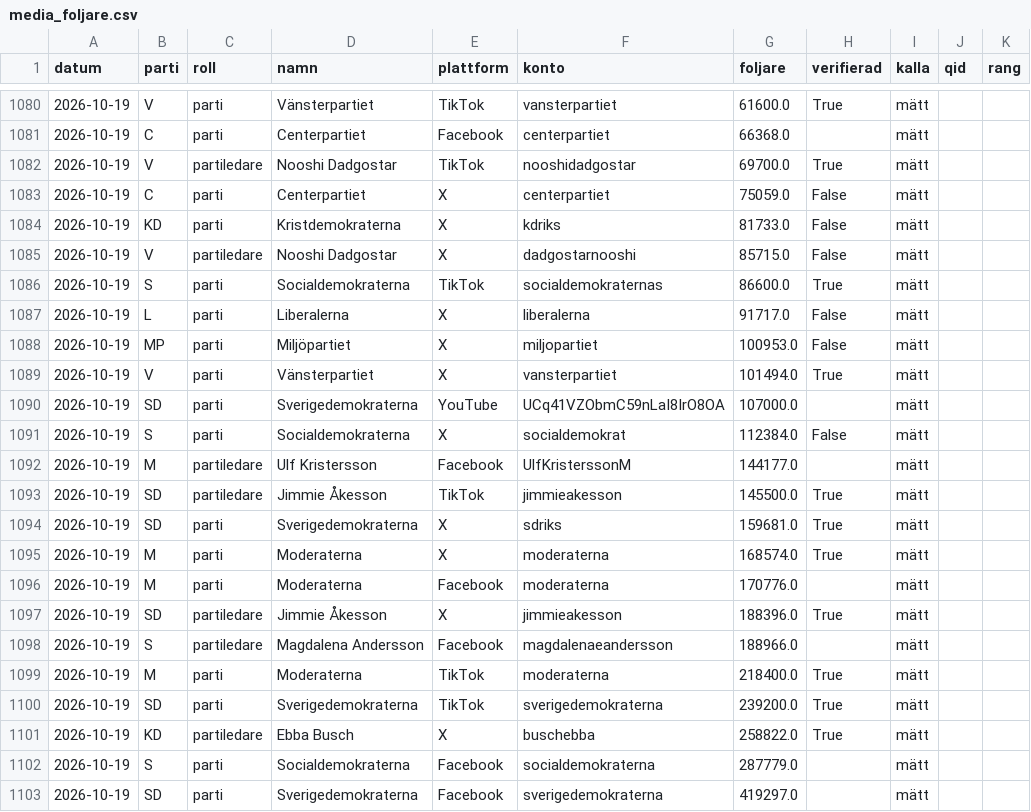
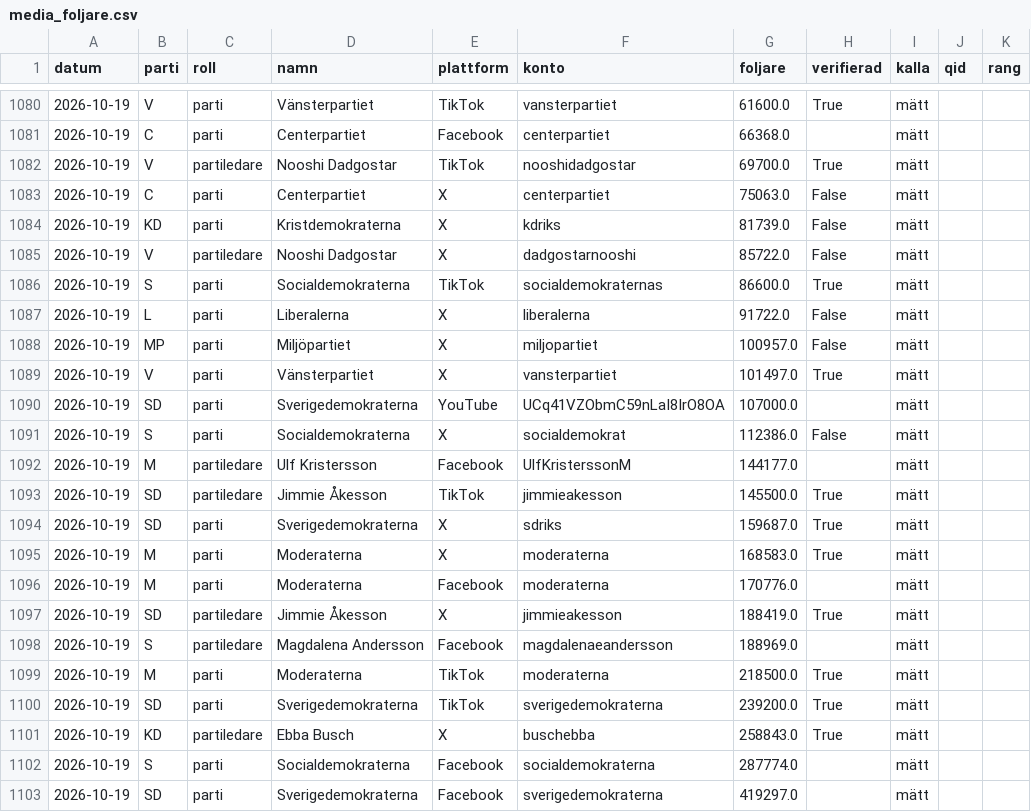
Before and after one commit to claesludvig/projekt, a CSV file: valjare/data/csv/media_foljare.csv, drawn as a sheet; only a part is shown, gaps mark what is left out; the diff covers the shown part only.

```diff
--- a/valjare/data/csv/media_foljare.csv
+++ b/valjare/data/csv/media_foljare.csv
@@ -1082,22 +1082,22 @@ datum,parti,roll,namn,plattform,konto,foljare,verifierad,kalla,qid,rang
 2026-10-19,V,partiledare,Nooshi Dadgostar,TikTok,nooshidadgostar,69700.0,True,mätt,,
-2026-10-19,C,parti,Centerpartiet,X,centerpartiet,75059.0,False,mätt,,
-2026-10-19,KD,parti,Kristdemokraterna,X,kdriks,81733.0,False,mätt,,
-2026-10-19,V,partiledare,Nooshi Dadgostar,X,dadgostarnooshi,85715.0,False,mätt,,
+2026-10-19,C,parti,Centerpartiet,X,centerpartiet,75063.0,False,mätt,,
+2026-10-19,KD,parti,Kristdemokraterna,X,kdriks,81739.0,False,mätt,,
+2026-10-19,V,partiledare,Nooshi Dadgostar,X,dadgostarnooshi,85722.0,False,mätt,,
 2026-10-19,S,parti,Socialdemokraterna,TikTok,socialdemokraternas,86600.0,True,mätt,,
-2026-10-19,L,parti,Liberalerna,X,liberalerna,91717.0,False,mätt,,
-2026-10-19,MP,parti,Miljöpartiet,X,miljopartiet,100953.0,False,mätt,,
-2026-10-19,V,parti,Vänsterpartiet,X,vansterpartiet,101494.0,True,mätt,,
+2026-10-19,L,parti,Liberalerna,X,liberalerna,91722.0,False,mätt,,
+2026-10-19,MP,parti,Miljöpartiet,X,miljopartiet,100957.0,False,mätt,,
+2026-10-19,V,parti,Vänsterpartiet,X,vansterpartiet,101497.0,True,mätt,,
 2026-10-19,SD,parti,Sverigedemokraterna,YouTube,UCq41VZObmC59nLaI8IrO8OA,107000.0,,mätt,,
-2026-10-19,S,parti,Socialdemokraterna,X,socialdemokrat,112384.0,False,mätt,,
+2026-10-19,S,parti,Socialdemokraterna,X,socialdemokrat,112386.0,False,mätt,,
 2026-10-19,M,partiledare,Ulf Kristersson,Facebook,UlfKristerssonM,144177.0,,mätt,,
 2026-10-19,SD,partiledare,Jimmie Åkesson,TikTok,jimmieakesson,145500.0,True,mätt,,
-2026-10-19,SD,parti,Sverigedemokraterna,X,sdriks,159681.0,True,mätt,,
-2026-10-19,M,parti,Moderaterna,X,moderaterna,168574.0,True,mätt,,
+2026-10-19,SD,parti,Sverigedemokraterna,X,sdriks,159687.0,True,mätt,,
+2026-10-19,M,parti,Moderaterna,X,moderaterna,168583.0,True,mätt,,
 2026-10-19,M,parti,Moderaterna,Facebook,moderaterna,170776.0,,mätt,,
-2026-10-19,SD,partiledare,Jimmie Åkesson,X,jimmieakesson,188396.0,True,mätt,,
-2026-10-19,S,partiledare,Magdalena Andersson,Facebook,magdalenaeandersson,188966.0,,mätt,,
-2026-10-19,M,parti,Moderaterna,TikTok,moderaterna,218400.0,True,mätt,,
+2026-10-19,SD,partiledare,Jimmie Åkesson,X,jimmieakesson,188419.0,True,mätt,,
+2026-10-19,S,partiledare,Magdalena Andersson,Facebook,magdalenaeandersson,188969.0,,mätt,,
+2026-10-19,M,parti,Moderaterna,TikTok,moderaterna,218500.0,True,mätt,,
 2026-10-19,SD,parti,Sverigedemokraterna,TikTok,sverigedemokraterna,239200.0,True,mätt,,
-2026-10-19,KD,partiledare,Ebba Busch,X,buschebba,258822.0,True,mätt,,
-2026-10-19,S,parti,Socialdemokraterna,Facebook,socialdemokraterna,287779.0,,mätt,,
+2026-10-19,KD,partiledare,Ebba Busch,X,buschebba,258843.0,True,mätt,,
+2026-10-19,S,parti,Socialdemokraterna,Facebook,socialdemokraterna,287774.0,,mätt,,
 2026-10-19,SD,parti,Sverigedemokraterna,Facebook,sverigedemokraterna,419297.0,,mätt,,
```
Also changed, not shown: 6 edited cells elsewhere in this file, valjare/data/csv/kvalitet.csv, valjare/data/csv/media_foljare_nu.csv, 15 other files.
